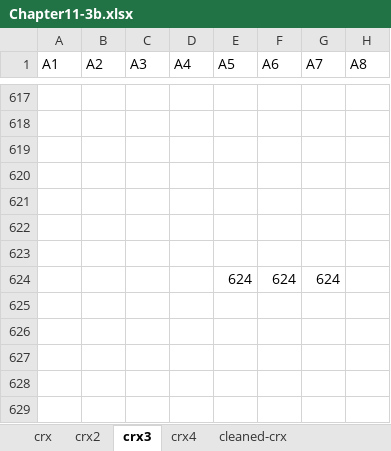
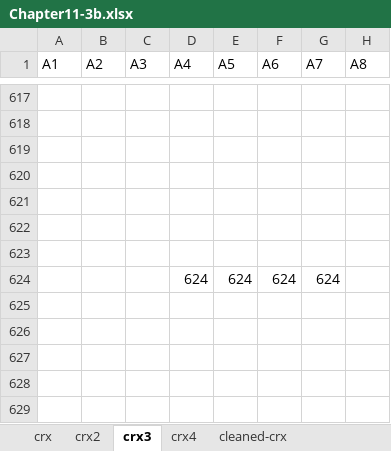
Before and after one commit to hhohho/Learn-Data-Mining-through-Excel-2, an Excel workbook: chapter11/Chapter11-3b.xlsx, sheet crx3, drawn as a sheet; only a part is shown, gaps mark what is left out; values as stored, in another font and other column widths than the file's, no borders; the diff covers the shown part only; the diff names each change by its address in the sheet, - before the commit and + after, or states it on an @@ line.

```diff
--- a/chapter11/Chapter11-3b.xlsx (sheet crx3)
+++ b/chapter11/Chapter11-3b.xlsx (sheet crx3)
-D624 (A4): (empty)
+D624 (A4): 624
```
Also changed, not shown: 5 edited cells elsewhere in this sheet, sheet crx4, formulas that keep their value, 1 other file.
